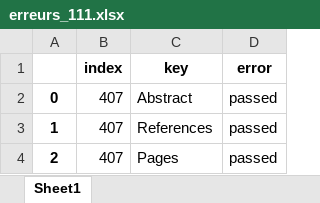
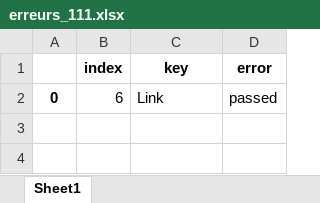
Before and after one commit to geodes-sms/IFT3150-ProjetCurationMetadonnees, an Excel workbook: Datasets/erreurs_111.xlsx, sheet Sheet1, drawn as a sheet; values as stored, in another font and other column widths than the file's, no borders; the diff names each change by its address in the sheet, - before the commit and + after, or states it on an @@ line.

```diff
--- a/Datasets/erreurs_111.xlsx (sheet Sheet1)
+++ b/Datasets/erreurs_111.xlsx (sheet Sheet1)
-B2 (index): 407
+B2 (index): 6
-C2 (key): Abstract
+C2 (key): Link
-row 3: 1 | 407 | References | passed
-row 4: 2 | 407 | Pages | passed
```
Also changed, not shown: Datasets/DTCPS/DTCPS_pre-extract.xlsx, Datasets/erreurs_999.xlsx, 1 other file.
